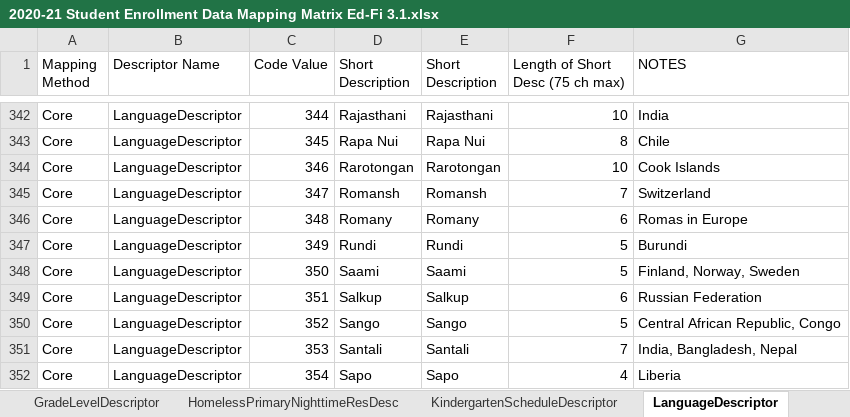
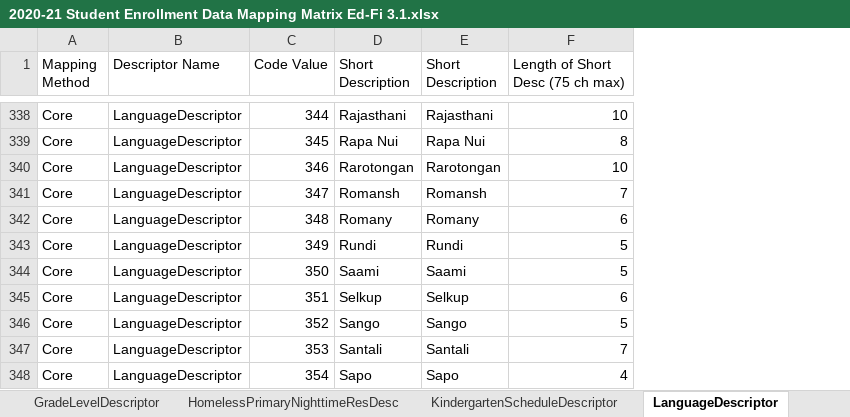
Before and after one commit to mn-mde-edfi/MDE-EdFi-Documentation, an Excel workbook: 2020-21 MDE Ed-Fi Documentation/2020-21 Student Enrollment Data Mapping Matrix Ed-Fi 3.1.xlsx, sheet LanguageDescriptor, drawn as a sheet; only a part is shown, gaps mark what is left out; values as stored, in another font and other column widths than the file's, no cell formats; conditional formats not drawn; removed rows and columns are numbered as before the commit, all else as after; the diff covers the shown part only; the diff names each change by its address in the sheet, - before the commit and + after, or states it on an @@ line.

Commit message:
spelling corrections applied to language descriptor - updated program types

```diff
--- a/2020-21 MDE Ed-Fi Documentation/2020-21 Student Enrollment Data Mapping Matrix Ed-Fi 3.1.xlsx (sheet LanguageDescriptor)
+++ b/2020-21 MDE Ed-Fi Documentation/2020-21 Student Enrollment Data Mapping Matrix Ed-Fi 3.1.xlsx (sheet LanguageDescriptor)
-column G (NOTES), rows 342-352: India | Chile | Cook Islands | Switzerland | Romas in Europe | Burundi | Finland, Norway, Sweden | Russian Federation | Central African Republic, Congo | India, Bangladesh, Nepal | Liberia
-D345 (Short Description): Salkup
+D345 (Short Description): Selkup
-E345 (Short Description): Salkup
+E345 (Short Description): Selkup
```
Also changed, not shown: 4 removed rows and 133 edited cells elsewhere in this sheet, sheet ProgramTypeDescriptor, sheet ExitWithdrawTypeDescriptor, sheet ReasonExitedDescriptor, cell formats, formulas that keep their value.
